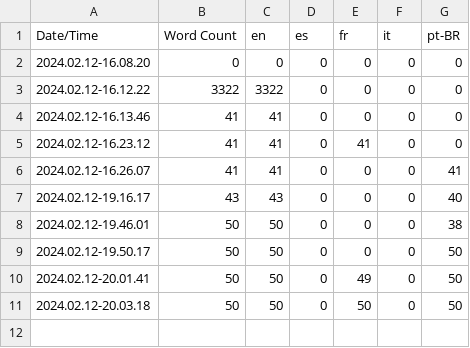
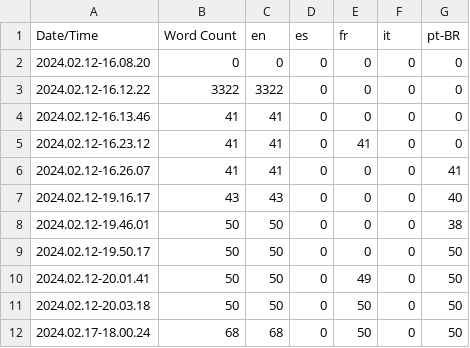
Before and after one commit to CKirkby/Dark_Alma, a CSV file: Content/Localization/Game/Game.csv, drawn as a sheet; the diff names each change by its address in the sheet, - before the commit and + after, or states it on an @@ line.

```diff
--- a/Content/Localization/Game/Game.csv
+++ b/Content/Localization/Game/Game.csv
+row 12: 2024.02.17-18.00.24 | 68 | 68 | 0 | 50 | 0 | 50
```
Also changed, not shown: 12 other files.
